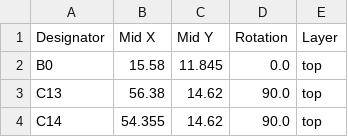
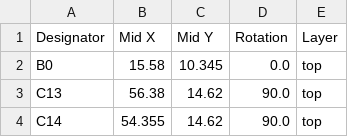
Before and after one commit to w531t4/panelith, a CSV file: production/positions.csv, drawn as a sheet; only a part is shown.

```diff
--- a/production/positions.csv
+++ b/production/positions.csv
@@ -1,3 +1,3 @@
 Designator,Mid X,Mid Y,Rotation,Layer
-B0,15.58,11.845,0.0,top
+B0,15.58,10.345,0.0,top
 C13,56.38,14.62,90.0,top
```
Also changed, not shown: 7 other files.
